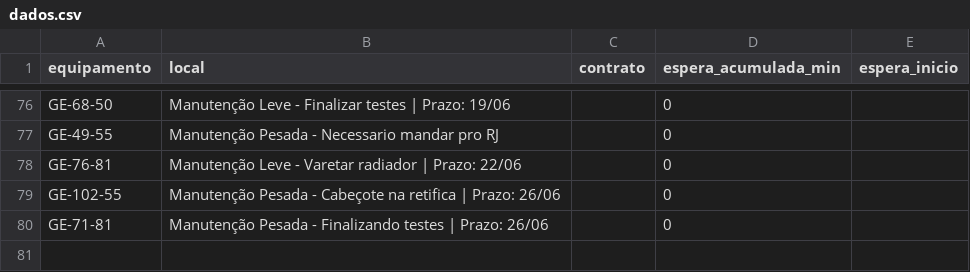
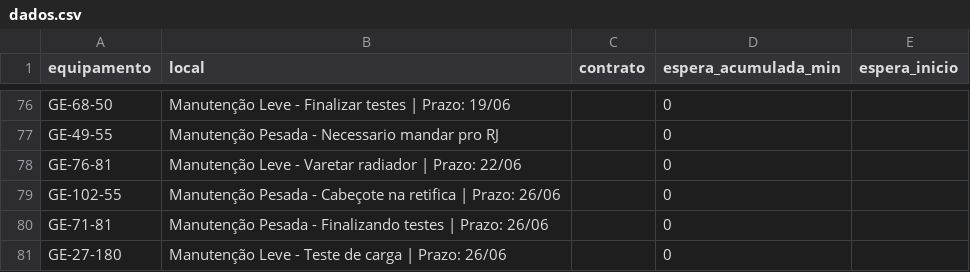
Before and after one commit to milwardarthur-prog/controle-manut, a CSV file: dados.csv, drawn as a sheet; only a part is shown, gaps mark what is left out; the diff names each change by its address in the sheet, - before the commit and + after, or states it on an @@ line.

Commit message:
Add files via upload

```diff
--- a/dados.csv
+++ b/dados.csv
+row 81: GE-27-180 | Manutenção Leve - Teste de carga | Prazo: 26/06 |  | 0
```
